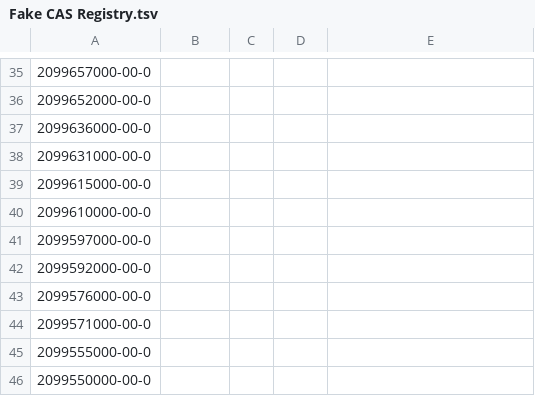
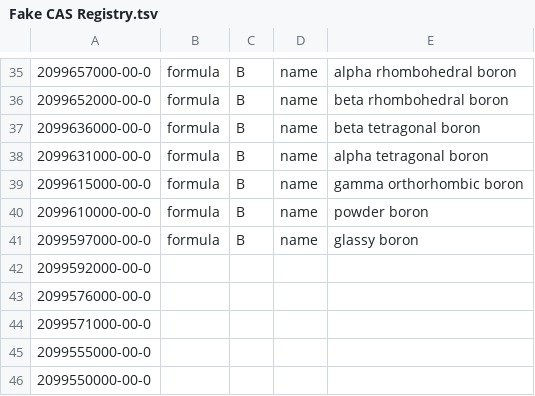
Before and after one commit to CalebBell/chemicals, a TSV file: chemicals/Identifiers/Fake CAS Registry.tsv, drawn as a sheet; only a part is shown, gaps mark what is left out; the diff covers the shown part only.

```diff
--- a/chemicals/Identifiers/Fake CAS Registry.tsv
+++ b/chemicals/Identifiers/Fake CAS Registry.tsv
@@ -35,8 +35,8 @@
-"2099657000-00-0"				
-"2099652000-00-0"				
-"2099636000-00-0"				
-"2099631000-00-0"				
-"2099615000-00-0"				
-"2099610000-00-0"				
-"2099597000-00-0"				
+"2099657000-00-0"	"formula"	"B"	"name"	"alpha rhombohedral boron"
+"2099652000-00-0"	"formula"	"B"	"name"	"beta rhombohedral boron"
+"2099636000-00-0"	"formula"	"B"	"name"	"beta tetragonal boron"
+"2099631000-00-0"	"formula"	"B"	"name"	"alpha tetragonal boron"
+"2099615000-00-0"	"formula"	"B"	"name"	"gamma orthorhombic boron"
+"2099610000-00-0"	"formula"	"B"	"name"	"powder boron"
+"2099597000-00-0"	"formula"	"B"	"name"	"glassy boron"
 "2099592000-00-0"				
```
Also changed, not shown: 92 edited cells elsewhere in this file, 2 other files.
